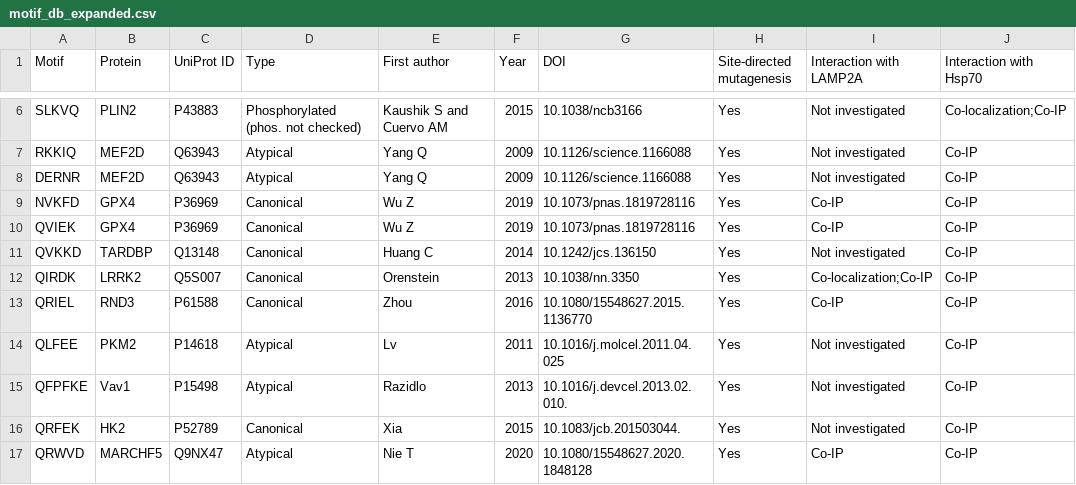
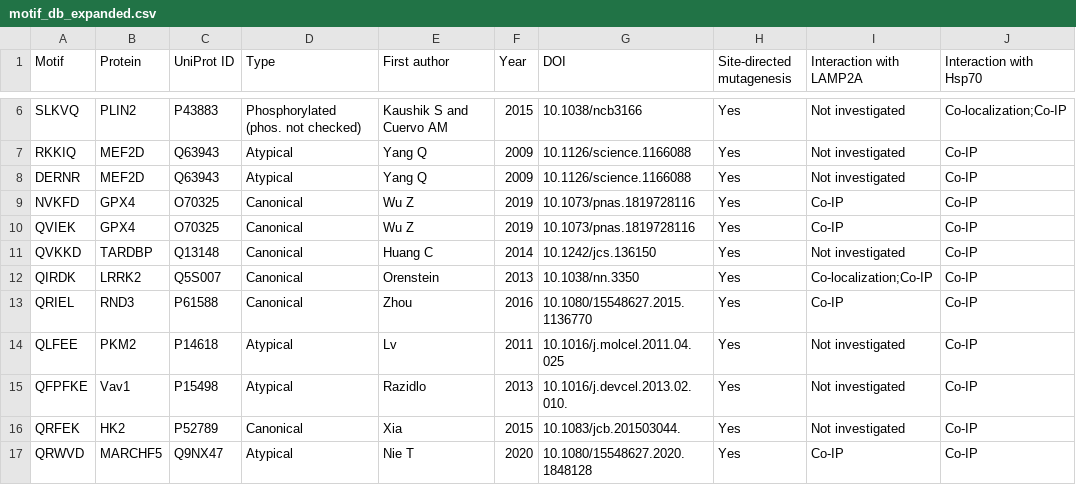
Before and after one commit to Marcin-Lubocki/KFERQminer, a CSV file: motif_db_expanded.csv, drawn as a sheet; only a part is shown, gaps mark what is left out; the diff names each change by its address in the sheet, - before the commit and + after, or states it on an @@ line.

Commit message:
Update motif_db_expanded.csv

```diff
--- a/motif_db_expanded.csv
+++ b/motif_db_expanded.csv
-C9:C10 (UniProt ID): P36969
+C9:C10 (UniProt ID): O70325
```
